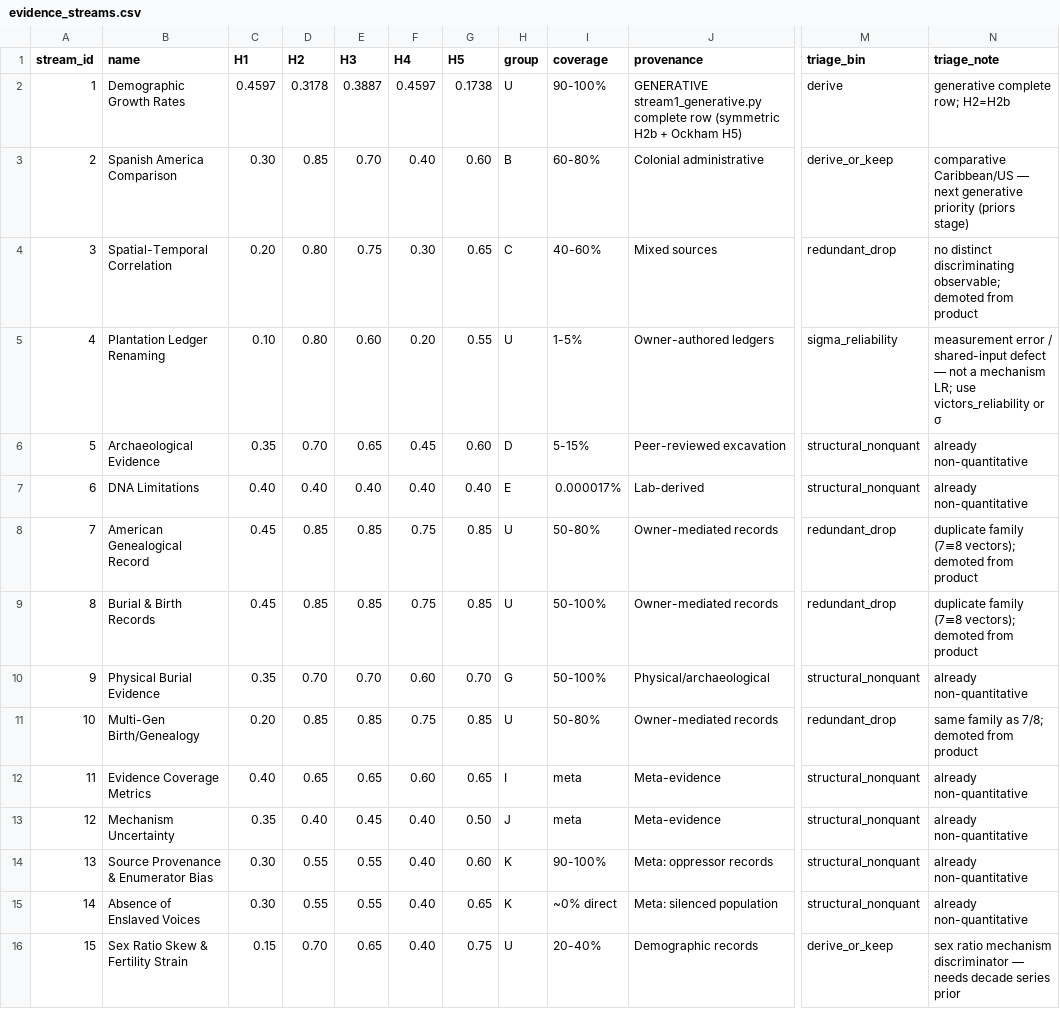
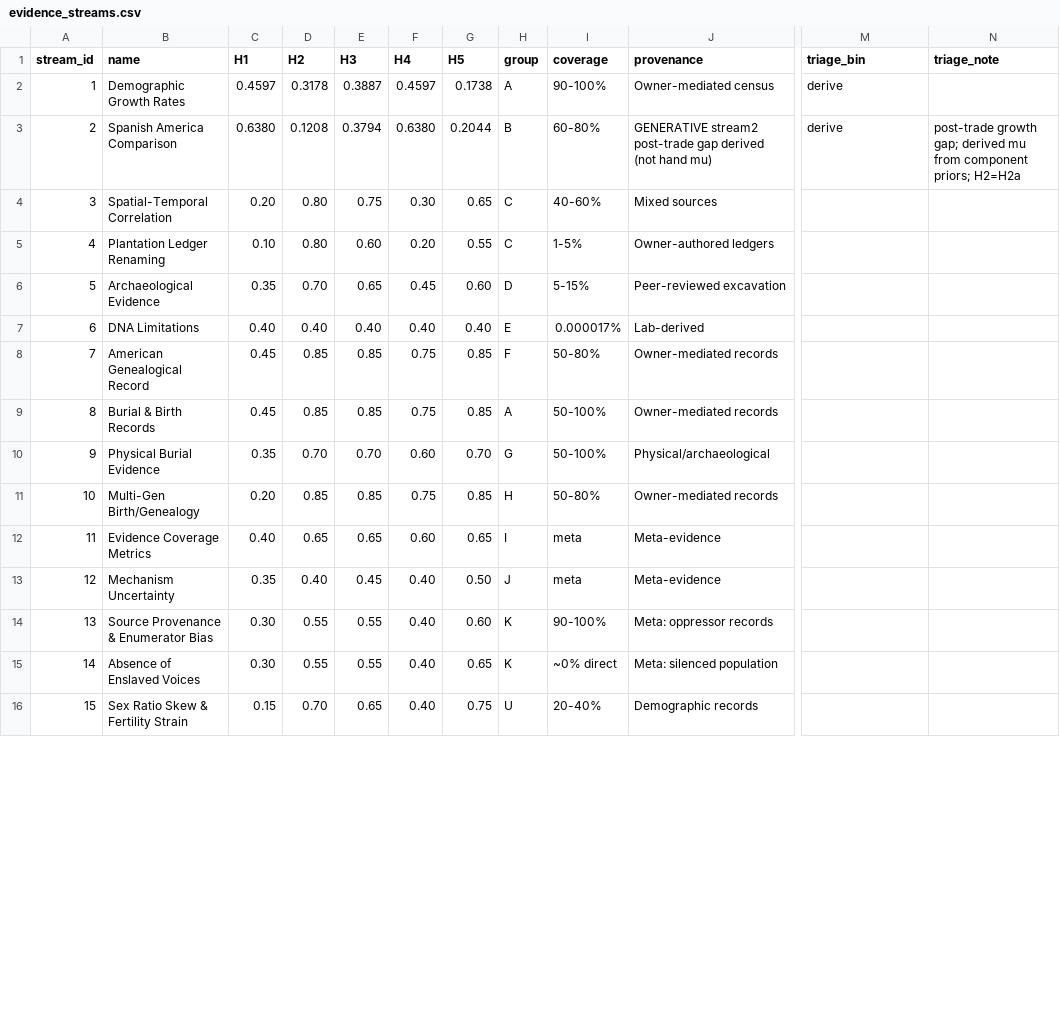
Before and after one commit to Anarcho-app/TAST, a CSV file: model/evidence_streams.csv, drawn as a sheet; only a part is shown, gaps mark what is left out; the diff covers the shown part only; the diff names each change by its address in the sheet, - before the commit and + after, or states it on an @@ line.

```diff
--- a/model/evidence_streams.csv
+++ b/model/evidence_streams.csv
-H2 (group): U
+H2 (group): A
-J2 (provenance): GENERATIVE stream1_generative.py complete row (symmetric H2b + Ockham H5)
+J2 (provenance): Owner-mediated census
-N2 (triage_note): generative complete row; H2=H2b
+N2 (triage_note): (empty)
-C3 (H1): 0.30
+C3 (H1): 0.6380
-D3 (H2): 0.85
+D3 (H2): 0.1208
-E3 (H3): 0.70
+E3 (H3): 0.3794
-F3 (H4): 0.40
+F3 (H4): 0.6380
-G3 (H5): 0.60
+G3 (H5): 0.2044
-J3 (provenance): Colonial administrative
+J3 (provenance): GENERATIVE stream2 post-trade gap derived (not hand mu)
-M3 (triage_bin): derive_or_keep
+M3 (triage_bin): derive
-N3 (triage_note): comparative Caribbean/US — next generative priority (priors stage)
+N3 (triage_note): post-trade growth gap; derived mu from component priors; H2=H2a
-M4 (triage_bin): redundant_drop
+M4 (triage_bin): (empty)
-N4 (triage_note): no distinct discriminating observable; demoted from product
+N4 (triage_note): (empty)
-H5 (group): U
+H5 (group): C
-M5 (triage_bin): sigma_reliability
+M5 (triage_bin): (empty)
-N5 (triage_note): measurement error / shared-input defect — not a mechanism LR; use victors_reliability or σ
+N5 (triage_note): (empty)
-M6:M7 (triage_bin): structural_nonquant
+M6:M7 (triage_bin): (empty)
-N6:N7 (triage_note): already non-quantitative
+N6:N7 (triage_note): (empty)
-H8 (group): U
+H8 (group): F
-M8:M9 (triage_bin): redundant_drop
+M8:M9 (triage_bin): (empty)
-N8:N9 (triage_note): duplicate family (7≡8 vectors); demoted from product
+N8:N9 (triage_note): (empty)
-H9 (group): U
+H9 (group): A
-M10 (triage_bin): structural_nonquant
+M10 (triage_bin): (empty)
-N10 (triage_note): already non-quantitative
+N10 (triage_note): (empty)
-H11 (group): U
+H11 (group): H
-M11 (triage_bin): redundant_drop
+M11 (triage_bin): (empty)
-N11 (triage_note): same family as 7/8; demoted from product
+N11 (triage_note): (empty)
-M12:M15 (triage_bin): structural_nonquant
+M12:M15 (triage_bin): (empty)
-N12:N15 (triage_note): already non-quantitative
+N12:N15 (triage_note): (empty)
-M16 (triage_bin): derive_or_keep
+M16 (triage_bin): (empty)
-N16 (triage_note): sex ratio mechanism discriminator — needs decade series prior
+N16 (triage_note): (empty)
```
Also changed, not shown: 30 edited cells elsewhere in this file, 3 other files.
